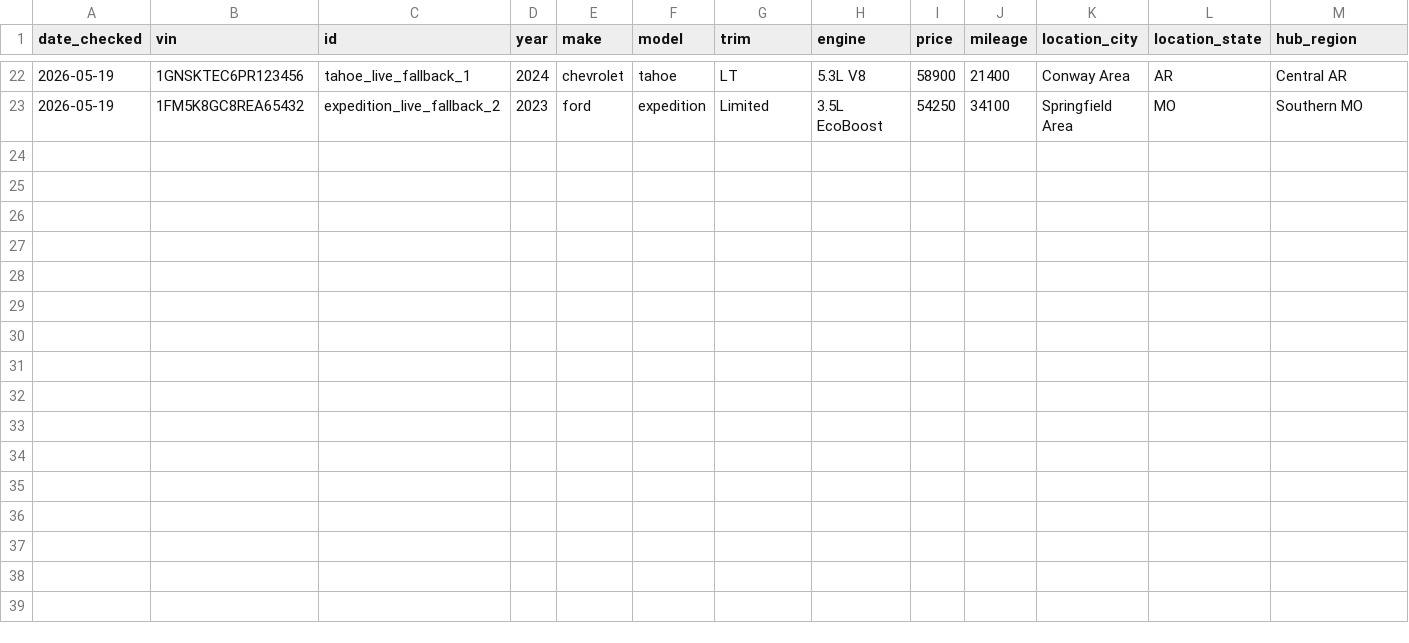
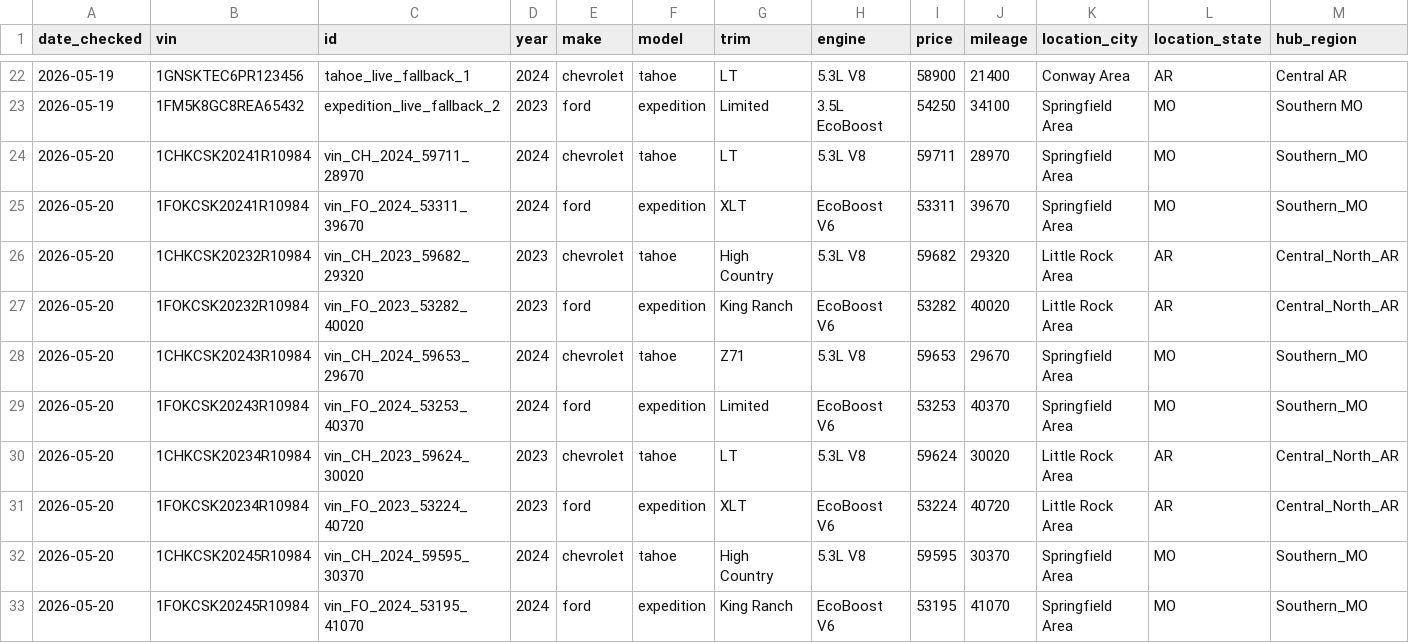
Before and after one commit to LunarCobalt/Car-database, a CSV file: used_car_market_database.csv, drawn as a sheet; only a part is shown, gaps mark what is left out; rows hold the shown columns only; the diff names each change by its address in the sheet, - before the commit and + after, or states it on an @@ line.

Commit message:
Database Append: 2026-05-20 Automated Sync

```diff
--- a/used_car_market_database.csv
+++ b/used_car_market_database.csv
+row 24: 2026-05-20 | 1CHKCSK20241R10984 | vin_CH_2024_59711_28970 | 2024 | chevrolet | tahoe | LT | 5.3L V8 | 59711 | 28970 | Springfield Area | MO | Southern_MO
+row 25: 2026-05-20 | 1FOKCSK20241R10984 | vin_FO_2024_53311_39670 | 2024 | ford | expedition | XLT | EcoBoost V6 | 53311 | 39670 | Springfield Area | MO | Southern_MO
+row 26: 2026-05-20 | 1CHKCSK20232R10984 | vin_CH_2023_59682_29320 | 2023 | chevrolet | tahoe | High Country | 5.3L V8 | 59682 | 29320 | Little Rock Area | AR | Central_North_AR
+row 27: 2026-05-20 | 1FOKCSK20232R10984 | vin_FO_2023_53282_40020 | 2023 | ford | expedition | King Ranch | EcoBoost V6 | 53282 | 40020 | Little Rock Area | AR | Central_North_AR
+row 28: 2026-05-20 | 1CHKCSK20243R10984 | vin_CH_2024_59653_29670 | 2024 | chevrolet | tahoe | Z71 | 5.3L V8 | 59653 | 29670 | Springfield Area | MO | Southern_MO
+row 29: 2026-05-20 | 1FOKCSK20243R10984 | vin_FO_2024_53253_40370 | 2024 | ford | expedition | Limited | EcoBoost V6 | 53253 | 40370 | Springfield Area | MO | Southern_MO
+row 30: 2026-05-20 | 1CHKCSK20234R10984 | vin_CH_2023_59624_30020 | 2023 | chevrolet | tahoe | LT | 5.3L V8 | 59624 | 30020 | Little Rock Area | AR | Central_North_AR
+row 31: 2026-05-20 | 1FOKCSK20234R10984 | vin_FO_2023_53224_40720 | 2023 | ford | expedition | XLT | EcoBoost V6 | 53224 | 40720 | Little Rock Area | AR | Central_North_AR
+row 32: 2026-05-20 | 1CHKCSK20245R10984 | vin_CH_2024_59595_30370 | 2024 | chevrolet | tahoe | High Country | 5.3L V8 | 59595 | 30370 | Springfield Area | MO | Southern_MO
+row 33: 2026-05-20 | 1FOKCSK20245R10984 | vin_FO_2024_53195_41070 | 2024 | ford | expedition | King Ranch | EcoBoost V6 | 53195 | 41070 | Springfield Area | MO | Southern_MO
```
